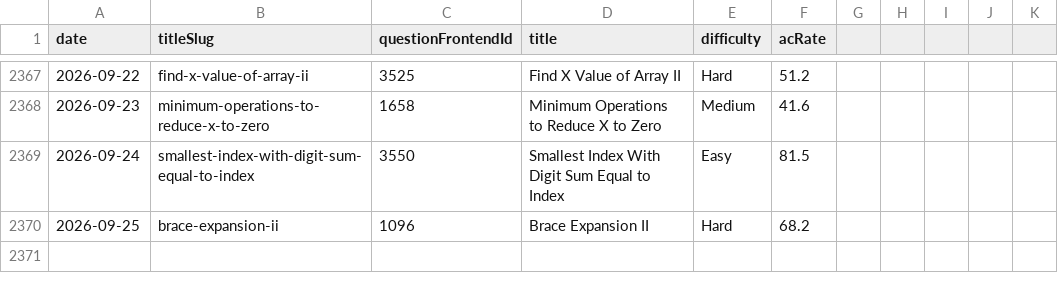
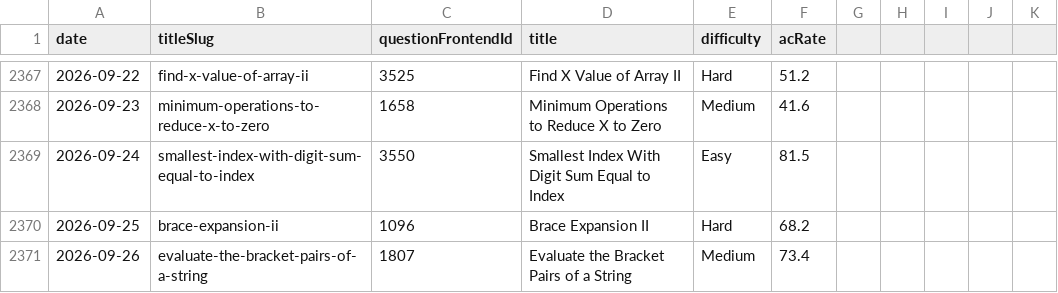
Before and after one commit to joric/leetcode, a CSV file: daily.csv, drawn as a sheet; only a part is shown, gaps mark what is left out.

```diff
--- a/daily.csv
+++ b/daily.csv
@@ -2370 +2370,2 @@ date,titleSlug,questionFrontendId,title,difficulty,acRate
 2026-09-25,brace-expansion-ii,1096,Brace Expansion II,Hard,68.2
+2026-09-26,evaluate-the-bracket-pairs-of-a-string,1807,Evaluate the Bracket Pairs of a String,Medium,73.4
```
